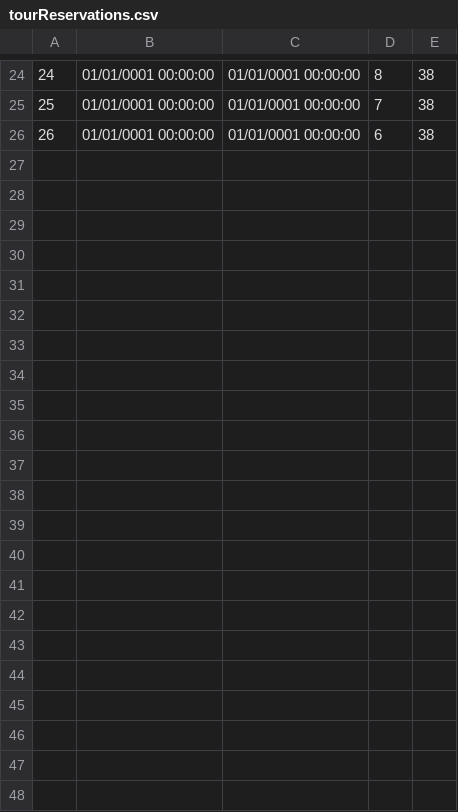
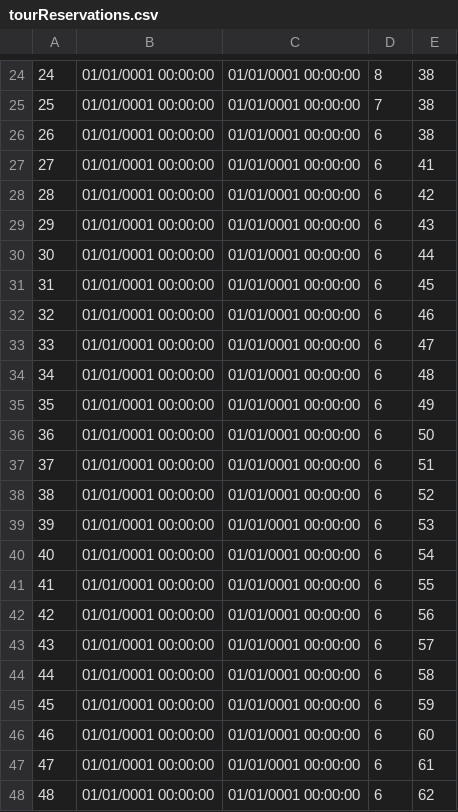
Before and after one commit to lazarristic023/SIMS_GroupD, a CSV file: Project/Project/Resources/Data/tourReservations.csv, drawn as a sheet; only a part is shown, gaps mark what is left out.

```diff
--- a/Project/Project/Resources/Data/tourReservations.csv
+++ b/Project/Project/Resources/Data/tourReservations.csv
@@ -26 +26,23 @@
 26|01/01/0001 00:00:00|01/01/0001 00:00:00|6|38
+27|01/01/0001 00:00:00|01/01/0001 00:00:00|6|41
+28|01/01/0001 00:00:00|01/01/0001 00:00:00|6|42
+29|01/01/0001 00:00:00|01/01/0001 00:00:00|6|43
+30|01/01/0001 00:00:00|01/01/0001 00:00:00|6|44
+31|01/01/0001 00:00:00|01/01/0001 00:00:00|6|45
+32|01/01/0001 00:00:00|01/01/0001 00:00:00|6|46
+33|01/01/0001 00:00:00|01/01/0001 00:00:00|6|47
+34|01/01/0001 00:00:00|01/01/0001 00:00:00|6|48
+35|01/01/0001 00:00:00|01/01/0001 00:00:00|6|49
+36|01/01/0001 00:00:00|01/01/0001 00:00:00|6|50
+37|01/01/0001 00:00:00|01/01/0001 00:00:00|6|51
+38|01/01/0001 00:00:00|01/01/0001 00:00:00|6|52
+39|01/01/0001 00:00:00|01/01/0001 00:00:00|6|53
+40|01/01/0001 00:00:00|01/01/0001 00:00:00|6|54
+41|01/01/0001 00:00:00|01/01/0001 00:00:00|6|55
+42|01/01/0001 00:00:00|01/01/0001 00:00:00|6|56
+43|01/01/0001 00:00:00|01/01/0001 00:00:00|6|57
+44|01/01/0001 00:00:00|01/01/0001 00:00:00|6|58
+45|01/01/0001 00:00:00|01/01/0001 00:00:00|6|59
+46|01/01/0001 00:00:00|01/01/0001 00:00:00|6|60
+47|01/01/0001 00:00:00|01/01/0001 00:00:00|6|61
+48|01/01/0001 00:00:00|01/01/0001 00:00:00|6|62
```
Also changed, not shown: Project/Project/Resources/Data/appointment.csv, Project/Project/Resources/Data/locations.csv, 11 other files.
